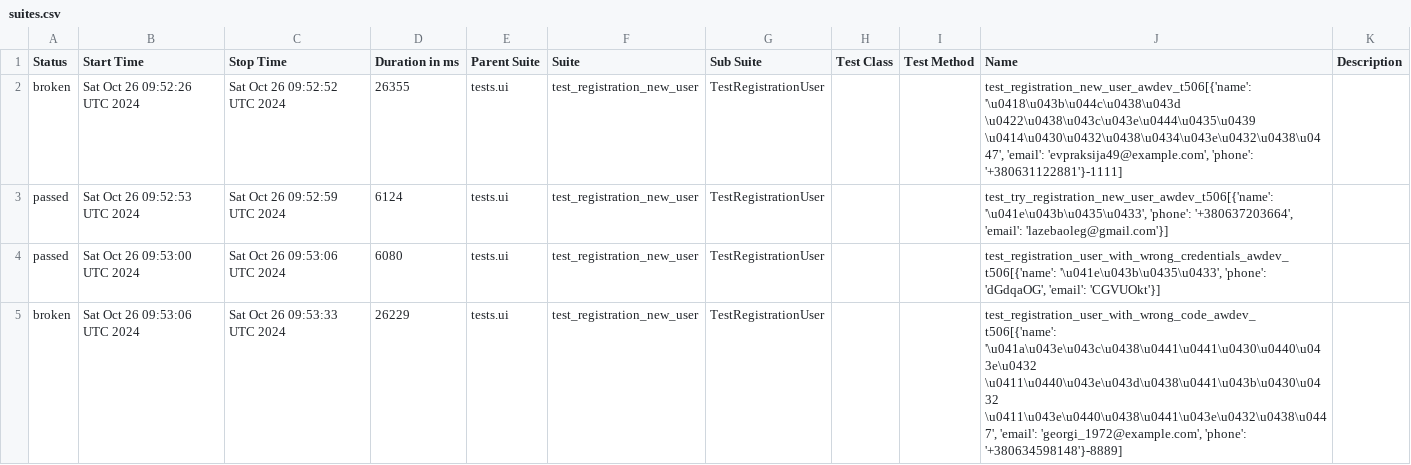
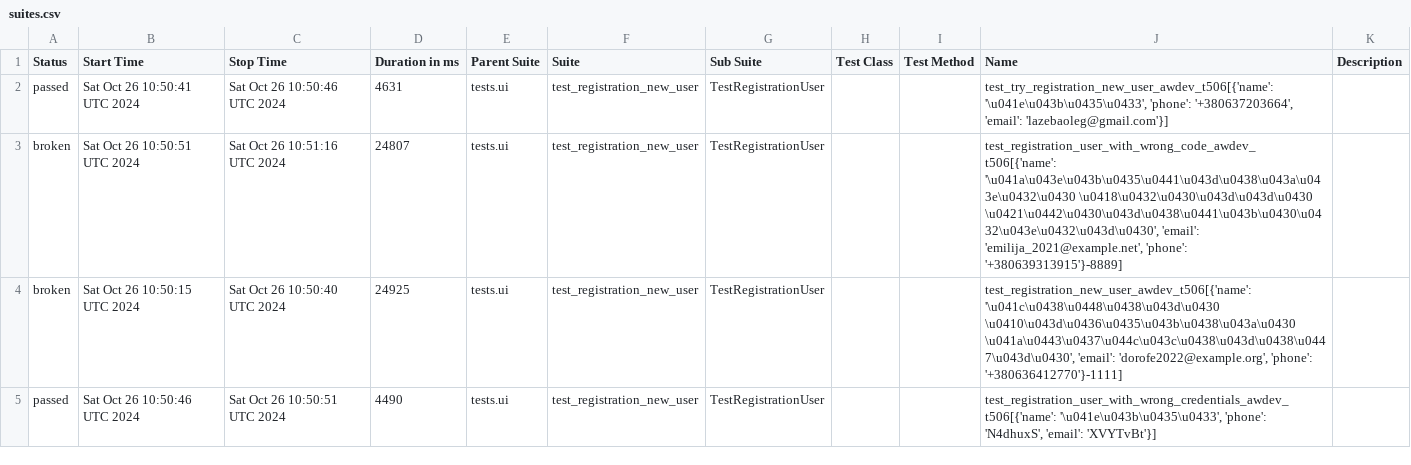
Before and after one commit to fisher1706/my_test_gitnub_actions, a CSV file: data/suites.csv, drawn as a sheet.

Commit message:
Deploying to gh-pages from @ fisher1706/my_test_gitnub_actions@40e0eaa2eb890dd0477d794c34a116e6fea4075a 🚀

```diff
--- a/data/suites.csv
+++ b/data/suites.csv
@@ -1,5 +1,5 @@
 "Status","Start Time","Stop Time","Duration in ms","Parent Suite","Suite","Sub Suite","Test Class","Test Method","Name","Description"
-"broken","Sat Oct 26 09:52:26 UTC 2024","Sat Oct 26 09:52:52 UTC 2024","26355","tests.ui","test_registration_new_user","TestRegistrationUser","","","test_registration_new_user_awdev_t506[{'name': '\u0418\u043b\u044c\u0438\u043d \u0422\u0438\u043c\u043e\u0444\u0435\u0439 \u0414\u0430\u0432\u0438\u0434\u043e\u0432\u0438\u0447', 'email': 'evpraksija49@example.com', 'phone': '+380631122881'}-1111]",""
-"passed","Sat Oct 26 09:52:53 UTC 2024","Sat Oct 26 09:52:59 UTC 2024","6124","tests.ui","test_registration_new_user","TestRegistrationUser","","","test_try_registration_new_user_awdev_t506[{'name': '\u041e\u043b\u0435\u0433', 'phone': '+380637203664', 'email': 'lazebaoleg@gmail.com'}]",""
-"passed","Sat Oct 26 09:53:00 UTC 2024","Sat Oct 26 09:53:06 UTC 2024","6080","tests.ui","test_registration_new_user","TestRegistrationUser","","","test_registration_user_with_wrong_credentials_awdev_t506[{'name': '\u041e\u043b\u0435\u0433', 'phone': 'dGdqaOG', 'email': 'CGVUOkt'}]",""
-"broken","Sat Oct 26 09:53:06 UTC 2024","Sat Oct 26 09:53:33 UTC 2024","26229","tests.ui","test_registration_new_user","TestRegistrationUser","","","test_registration_user_with_wrong_code_awdev_t506[{'name': '\u041a\u043e\u043c\u0438\u0441\u0441\u0430\u0440\u043e\u0432 \u0411\u0440\u043e\u043d\u0438\u0441\u043b\u0430\u0432 \u0411\u043e\u0440\u0438\u0441\u043e\u0432\u0438\u0447', 'email': 'georgi_1972@example.com', 'phone': '+380634598148'}-8889]",""
+"passed","Sat Oct 26 10:50:41 UTC 2024","Sat Oct 26 10:50:46 UTC 2024","4631","tests.ui","test_registration_new_user","TestRegistrationUser","","","test_try_registration_new_user_awdev_t506[{'name': '\u041e\u043b\u0435\u0433', 'phone': '+380637203664', 'email': 'lazebaoleg@gmail.com'}]",""
+"broken","Sat Oct 26 10:50:51 UTC 2024","Sat Oct 26 10:51:16 UTC 2024","24807","tests.ui","test_registration_new_user","TestRegistrationUser","","","test_registration_user_with_wrong_code_awdev_t506[{'name': '\u041a\u043e\u043b\u0435\u0441\u043d\u0438\u043a\u043e\u0432\u0430 \u0418\u0432\u0430\u043d\u043d\u0430 \u0421\u0442\u0430\u043d\u0438\u0441\u043b\u0430\u0432\u043e\u0432\u043d\u0430', 'email': 'emilija_2021@example.net', 'phone': '+380639313915'}-8889]",""
+"broken","Sat Oct 26 10:50:15 UTC 2024","Sat Oct 26 10:50:40 UTC 2024","24925","tests.ui","test_registration_new_user","TestRegistrationUser","","","test_registration_new_user_awdev_t506[{'name': '\u041c\u0438\u0448\u0438\u043d\u0430 \u0410\u043d\u0436\u0435\u043b\u0438\u043a\u0430 \u041a\u0443\u0437\u044c\u043c\u0438\u043d\u0438\u0447\u043d\u0430', 'email': 'dorofe2022@example.org', 'phone': '+380636412770'}-1111]",""
+"passed","Sat Oct 26 10:50:46 UTC 2024","Sat Oct 26 10:50:51 UTC 2024","4490","tests.ui","test_registration_new_user","TestRegistrationUser","","","test_registration_user_with_wrong_credentials_awdev_t506[{'name': '\u041e\u043b\u0435\u0433', 'phone': 'N4dhuxS', 'email': 'XVYTvBt'}]",""
```
Also changed, not shown: 24 other files.
